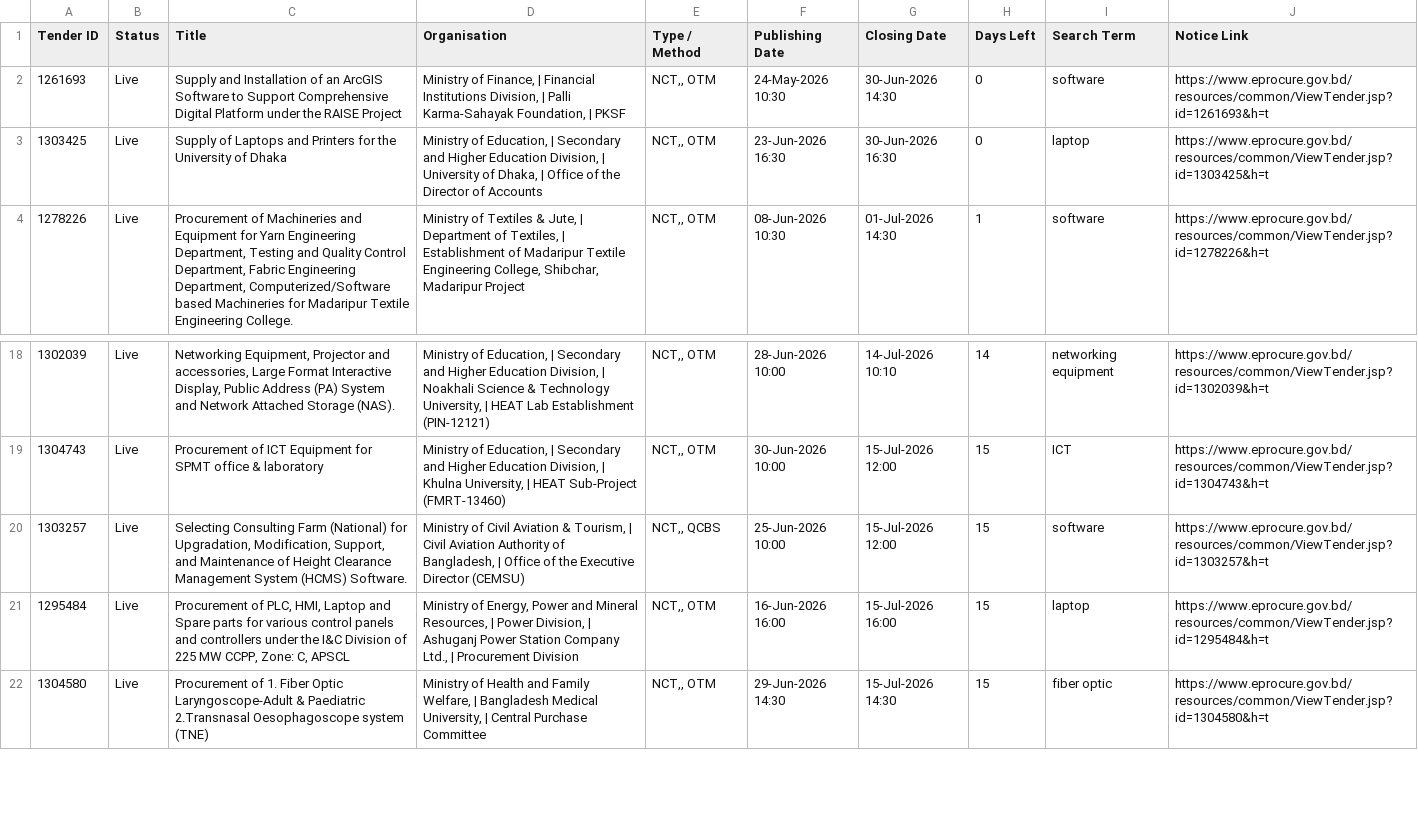
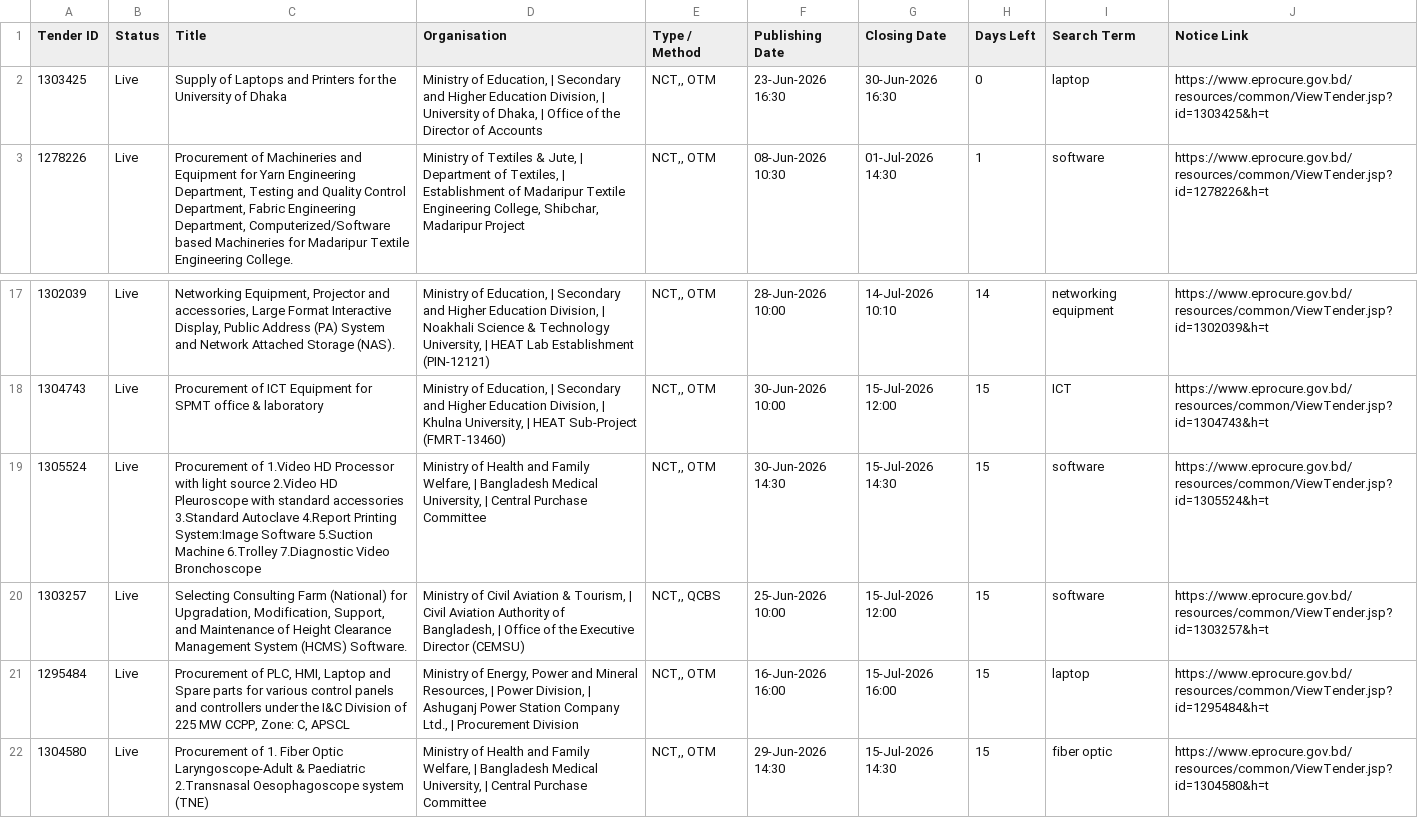
Before and after one commit to firozeahmedshovon-wq/ict-tender-scraper, a CSV file: ict_tenders_2026-06-30.csv, drawn as a sheet; only a part is shown, gaps mark what is left out.

Commit message:
chore: update sent log 2026-06-30

```diff
--- a/ict_tenders_2026-06-30.csv
+++ b/ict_tenders_2026-06-30.csv
@@ -1,3 +1,2 @@
 Tender ID,Status,Title,Organisation,Type / Method,Publishing Date,Closing Date,Days Left,Search Term,Notice Link
-1261693,Live,Supply and Installation of an ArcGIS Software to Support Comprehensive Digital Platform under the RAISE Project,"Ministry of Finance, | Financial Institutions Division, | Palli Karma-Sahayak Foundation, | PKSF","NCT,, OTM",24-May-2026 10:30,30-Jun-2026 14:30,0,software,https://www.eprocure.gov.bd/resources/common/ViewTender.jsp?id=1261693&h=t
 1303425,Live,Supply of Laptops and Printers for the University of Dhaka,"Ministry of Education, | Secondary and Higher Education Division, | University of Dhaka, | Office of the Director of Accounts","NCT,, OTM",23-Jun-2026 16:30,30-Jun-2026 16:30,0,laptop,https://www.eprocure.gov.bd/resources/common/ViewTender.jsp?id=1303425&h=t
@@ -19,2 +18,3 @@
 1304743,Live,Procurement of ICT Equipment for SPMT office & laboratory,"Ministry of Education, | Secondary and Higher Education Division, | Khulna University, | HEAT Sub-Project (FMRT-13460)","NCT,, OTM",30-Jun-2026 10:00,15-Jul-2026 12:00,15,ICT,https://www.eprocure.gov.bd/resources/common/ViewTender.jsp?id=1304743&h=t
+1305524,Live,Procurement of 1.Video HD Processor with light source 2.Video HD Pleuroscope with standard accessories 3.Standard Autoclave 4.Report Printing System:Image Software 5.Suction Machine 6.Trolley 7.Diagnostic Video Bronchoscope,"Ministry of Health and Family Welfare, | Bangladesh Medical University, | Central Purchase Committee","NCT,, OTM",30-Jun-2026 14:30,15-Jul-2026 14:30,15,software,https://www.eprocure.gov.bd/resources/common/ViewTender.jsp?id=1305524&h=t
 1303257,Live,"Selecting Consulting Farm (National) for Upgradation, Modification, Support, and Maintenance of Height Clearance Management System (HCMS) Software.","Ministry of Civil Aviation & Tourism, | Civil Aviation Authority of Bangladesh, | Office of the Executive Director (CEMSU)","NCT,, QCBS",25-Jun-2026 10:00,15-Jul-2026 12:00,15,software,https://www.eprocure.gov.bd/resources/common/ViewTender.jsp?id=1303257&h=t
```
